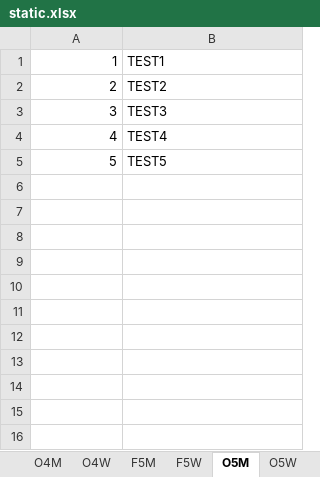
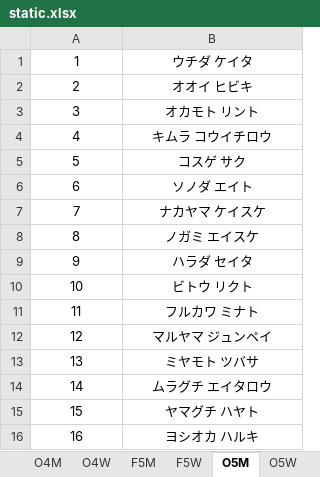
Before and after one commit to rainyt4iyo/the6, an Excel workbook: static.xlsx, sheet O5M, drawn as a sheet; values as stored, in another font and other column widths than the file's, no borders; charts and pictures not drawn; the diff names each change by its address in the sheet, - before the commit and + after, or states it on an @@ line.

```diff
--- a/static.xlsx (sheet O5M)
+++ b/static.xlsx (sheet O5M)
-A1:A5 alignment: right
+A1:A5 alignment: center
-B1: TEST1
+B1: ウチダ ケイタ
-B1:B5 alignment: left
+B1:B5 alignment: center
-B2: TEST2
+B2: オオイ ヒビキ
-B3: TEST3
+B3: オカモト リント
-B4: TEST4
+B4: キムラ コウイチロウ
-B5: TEST5
+B5: コスゲ サク
+row 6: 6 | ソノダ エイト
+row 7: 7 | ナカヤマ ケイスケ
+row 8: 8 | ノガミ エイスケ
+row 9: 9 | ハラダ セイタ
+row 10: 10 | ビトウ リクト
+row 11: 11 | フルカワ ミナト
+row 12: 12 | マルヤマ ジュンペイ
+row 13: 13 | ミヤモト ツバサ
+row 14: 14 | ムラグチ エイタロウ
+row 15: 15 | ヤマグチ ハヤト
+row 16: 16 | ヨシオカ ハルキ
```
Also changed, not shown: sheet O5W, sheet O4W, sheet O4M, sheet O2, sheet F5M, sheet F5W, 4 more sheets, other sheet tabs, charts or pictures.
